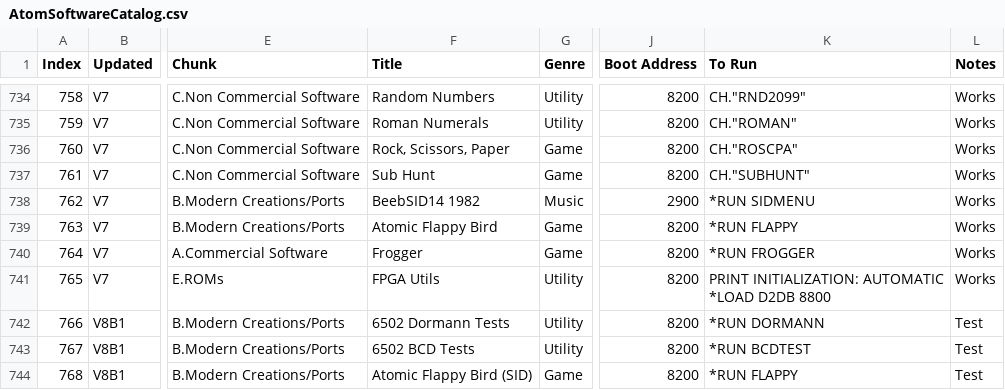
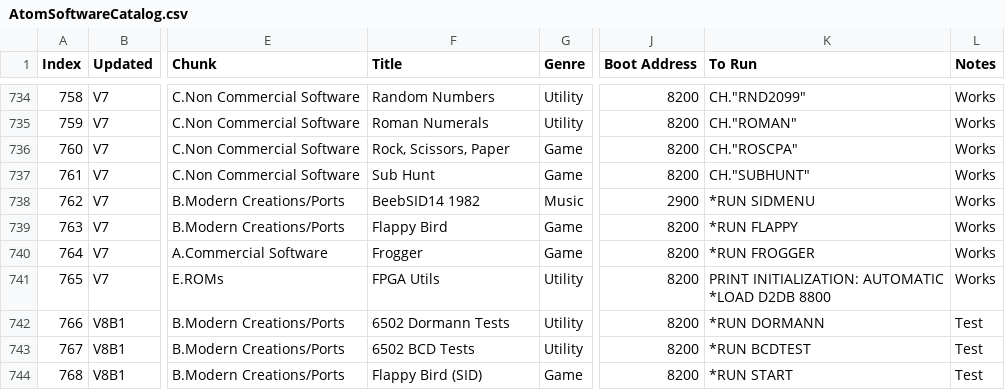
Before and after one commit to hoglet67/AtomSoftwareArchive, a CSV file: catalog/AtomSoftwareCatalog.csv, drawn as a sheet; only a part is shown, gaps mark what is left out; the diff names each change by its address in the sheet, - before the commit and + after, or states it on an @@ line.

Commit message:
Fixes to catalog

```diff
--- a/catalog/AtomSoftwareCatalog.csv
+++ b/catalog/AtomSoftwareCatalog.csv
-F739 (Title): Atomic Flappy Bird
+F739 (Title): Flappy Bird
-F744 (Title): Atomic Flappy Bird (SID)
+F744 (Title): Flappy Bird (SID)
-K744 (To Run): *RUN FLAPPY
+K744 (To Run): *RUN START
```
